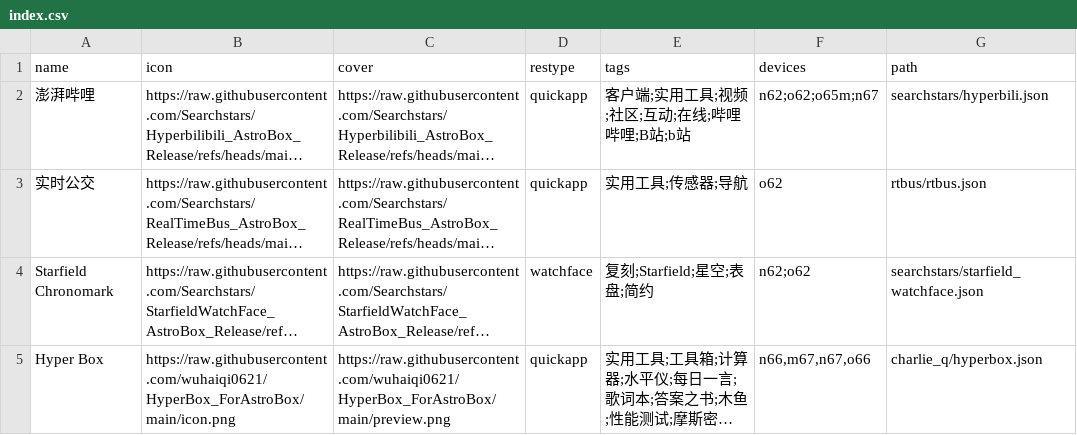
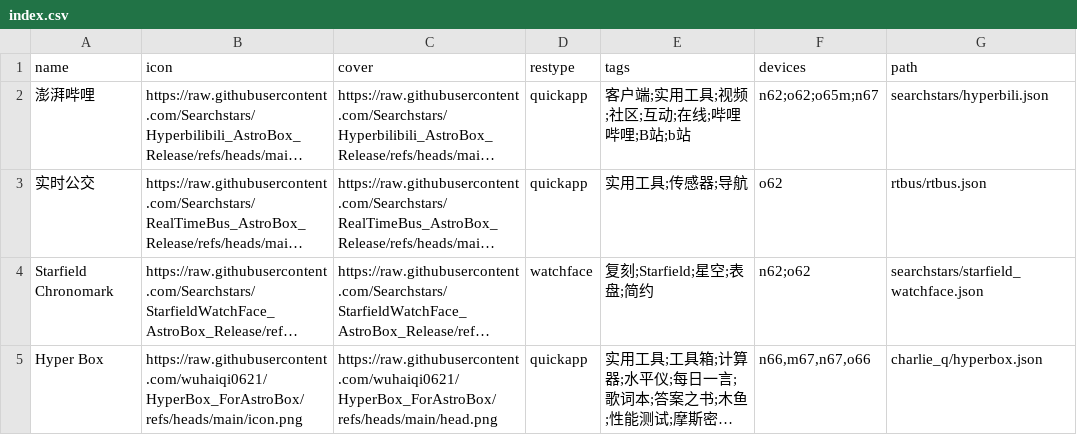
Before and after one commit to Ziyimiao5054/AstroBox-Repo, a CSV file: index.csv, drawn as a sheet; long unchanged cells end in …; the diff names each change by its address in the sheet, - before the commit and + after, or states it on an @@ line.

Commit message:
修正HyperBox资源链接。

```diff
--- a/index.csv
+++ b/index.csv
-B5 (icon): https://raw.githubusercontent.com/wuhaiqi0621/HyperBox_ForAstroBox/main/icon.png
+B5 (icon): https://raw.githubusercontent.com/wuhaiqi0621/HyperBox_ForAstroBox/refs/heads/main/icon.png
-C5 (cover): https://raw.githubusercontent.com/wuhaiqi0621/HyperBox_ForAstroBox/main/preview.png
+C5 (cover): https://raw.githubusercontent.com/wuhaiqi0621/HyperBox_ForAstroBox/refs/heads/main/head.png
```
